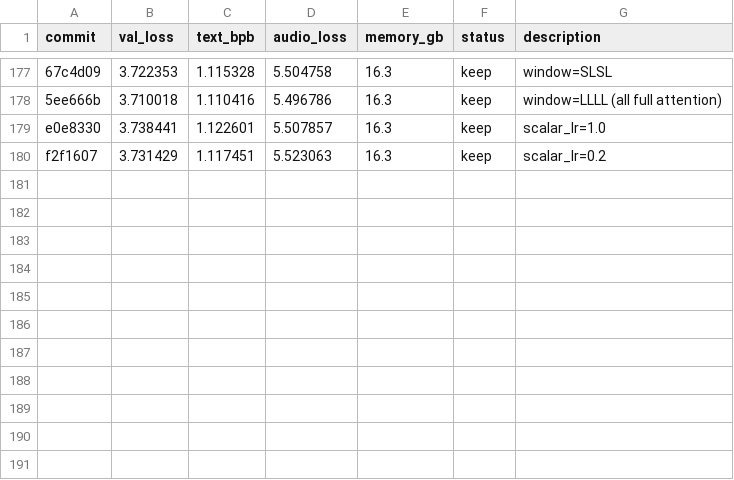
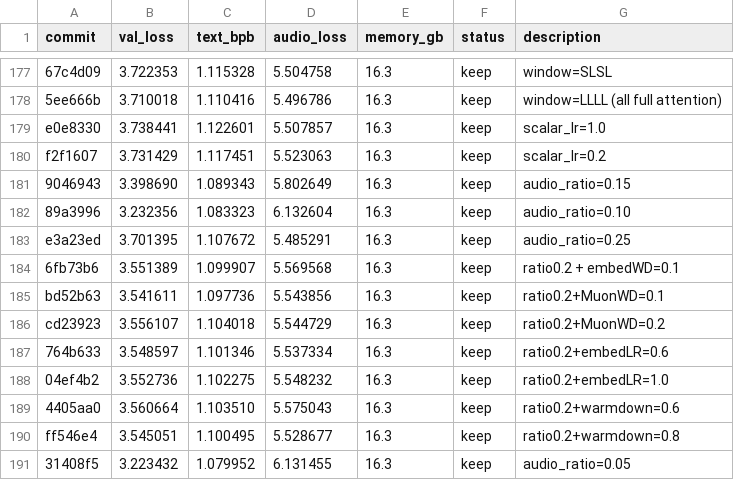
Before and after one commit to assassin808/autoresearch, a TSV file: results.tsv, drawn as a sheet; only a part is shown, gaps mark what is left out.

```diff
--- a/results.tsv
+++ b/results.tsv
@@ -180 +180,12 @@ e0e8330	3.738441	1.122601	5.507857	16.3	keep	scalar_lr=1.0
 f2f1607	3.731429	1.117451	5.523063	16.3	keep	scalar_lr=0.2
+9046943	3.398690	1.089343	5.802649	16.3	keep	audio_ratio=0.15
+89a3996	3.232356	1.083323	6.132604	16.3	keep	audio_ratio=0.10
+e3a23ed	3.701395	1.107672	5.485291	16.3	keep	audio_ratio=0.25
+6fb73b6	3.551389	1.099907	5.569568	16.3	keep	ratio0.2 + embedWD=0.1
+bd52b63	3.541611	1.097736	5.543856	16.3	keep	ratio0.2+MuonWD=0.1
+cd23923	3.556107	1.104018	5.544729	16.3	keep	ratio0.2+MuonWD=0.2
+764b633	3.548597	1.101346	5.537334	16.3	keep	ratio0.2+embedLR=0.6
+04ef4b2	3.552736	1.102275	5.548232	16.3	keep	ratio0.2+embedLR=1.0
+4405aa0	3.560664	1.103510	5.575043	16.3	keep	ratio0.2+warmdown=0.6
+ff546e4	3.545051	1.100495	5.528677	16.3	keep	ratio0.2+warmdown=0.8
+31408f5	3.223432	1.079952	6.131455	16.3	keep	audio_ratio=0.05
```
Also changed, not shown: 1 other file.
